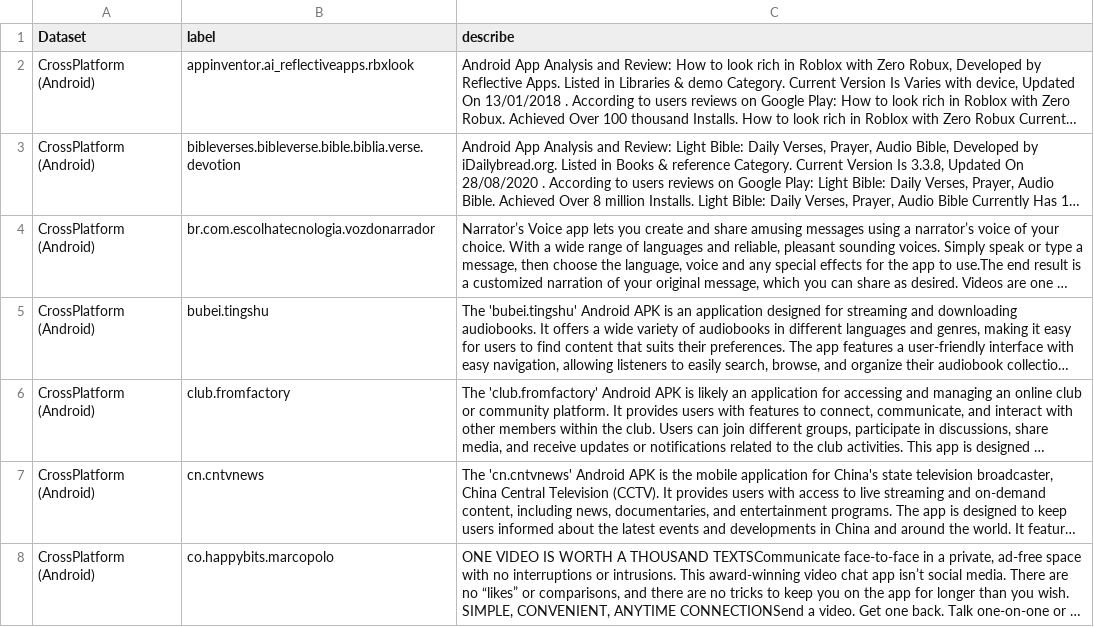
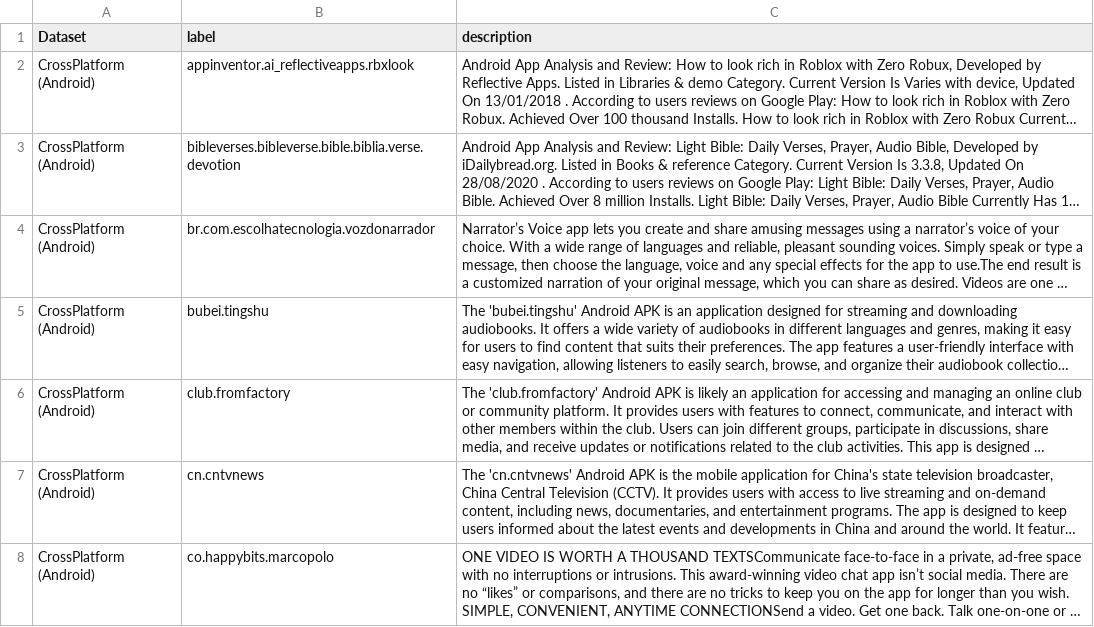
Before and after one commit to jinni66/heraclass, a CSV file: Dataset/dataset_labels_descriptions.csv, drawn as a sheet; only a part is shown; long unchanged cells end in …; the diff names each change by its address in the sheet, - before the commit and + after, or states it on an @@ line.

Commit message:
Update dataset_labels_descriptions.csv

```diff
--- a/Dataset/dataset_labels_descriptions.csv
+++ b/Dataset/dataset_labels_descriptions.csv
-C1: describe
+C1: description
```
